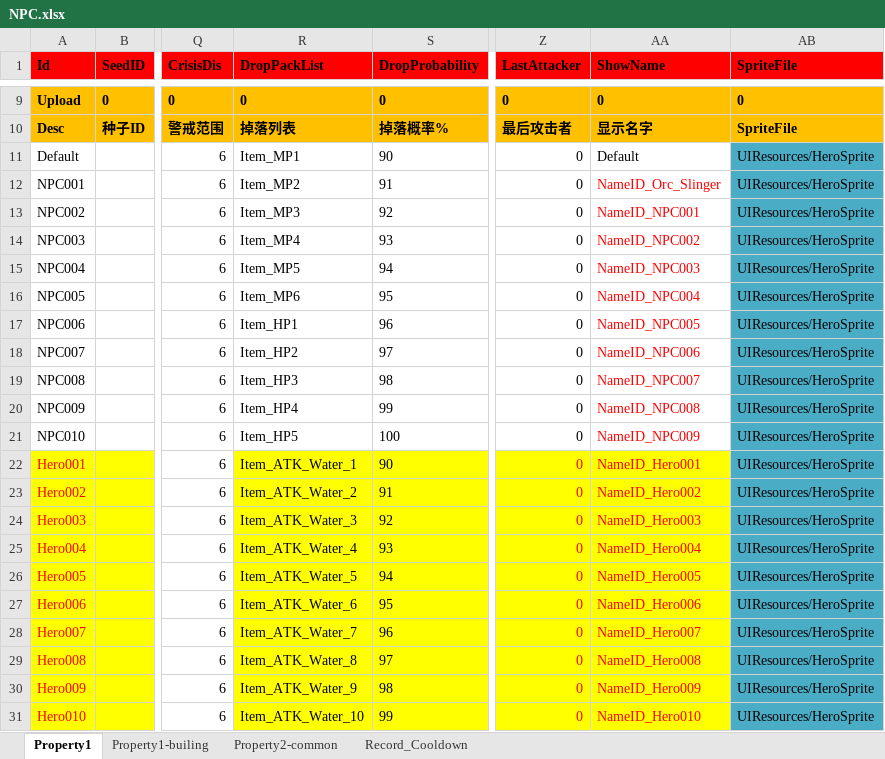
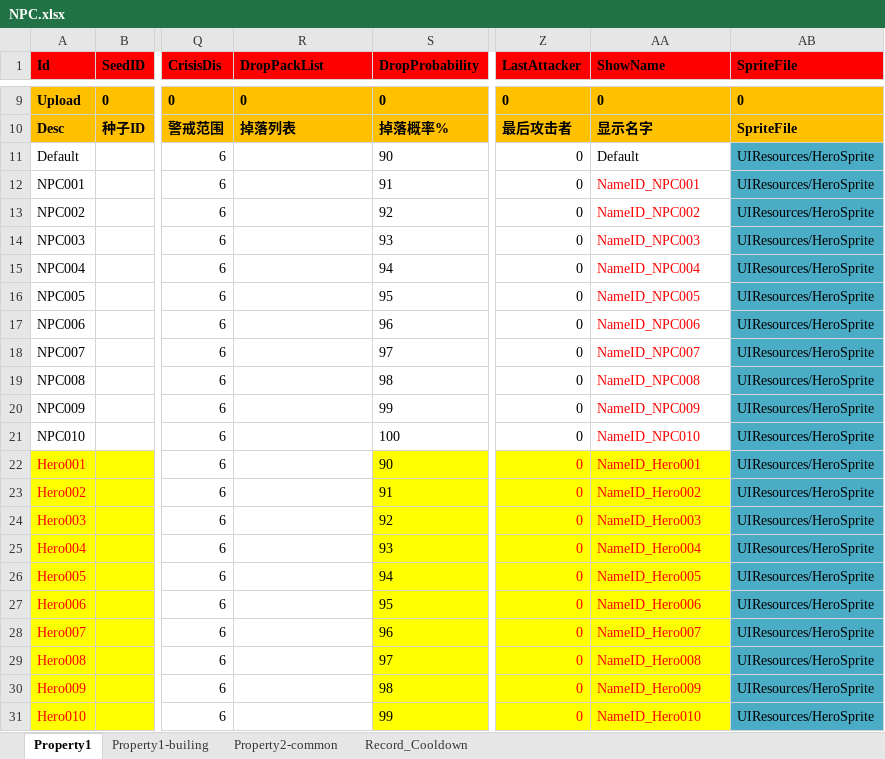
Before and after one commit to hu-81/NoahGameFramee, an Excel workbook: _Out/NFDataCfg/Excel/NPC.xlsx, sheet Property1, drawn as a sheet; only a part is shown, gaps mark what is left out; values as stored, in another font and other column widths than the file's, no borders; the diff covers the shown part only; the diff names each change by its address in the sheet, - before the commit and + after, or states it on an @@ line.

```diff
--- a/_Out/NFDataCfg/Excel/NPC.xlsx (sheet Property1)
+++ b/_Out/NFDataCfg/Excel/NPC.xlsx (sheet Property1)
-R11 (DropPackList): Item_MP1
+R11 (DropPackList): (empty)
-R12 (DropPackList): Item_MP2
+R12 (DropPackList): (empty)
-AA12 (ShowName): NameID_Orc_Slinger
+AA12 (ShowName): NameID_NPC001
-R13 (DropPackList): Item_MP3
+R13 (DropPackList): (empty)
-AA13 (ShowName): NameID_NPC001
+AA13 (ShowName): NameID_NPC002
-R14 (DropPackList): Item_MP4
+R14 (DropPackList): (empty)
-AA14 (ShowName): NameID_NPC002
+AA14 (ShowName): NameID_NPC003
-R15 (DropPackList): Item_MP5
+R15 (DropPackList): (empty)
-AA15 (ShowName): NameID_NPC003
+AA15 (ShowName): NameID_NPC004
-R16 (DropPackList): Item_MP6
+R16 (DropPackList): (empty)
-AA16 (ShowName): NameID_NPC004
+AA16 (ShowName): NameID_NPC005
-R17 (DropPackList): Item_HP1
+R17 (DropPackList): (empty)
-AA17 (ShowName): NameID_NPC005
+AA17 (ShowName): NameID_NPC006
-R18 (DropPackList): Item_HP2
+R18 (DropPackList): (empty)
-AA18 (ShowName): NameID_NPC006
+AA18 (ShowName): NameID_NPC007
-R19 (DropPackList): Item_HP3
+R19 (DropPackList): (empty)
-AA19 (ShowName): NameID_NPC007
+AA19 (ShowName): NameID_NPC008
-R20 (DropPackList): Item_HP4
+R20 (DropPackList): (empty)
-AA20 (ShowName): NameID_NPC008
+AA20 (ShowName): NameID_NPC009
-R21 (DropPackList): Item_HP5
+R21 (DropPackList): (empty)
-AA21 (ShowName): NameID_NPC009
+AA21 (ShowName): NameID_NPC010
-R22 (DropPackList): Item_ATK_Water_1
+R22 (DropPackList): (empty)
-R22:R31 fill: #FFFF00
+R22:R31 fill: none
-R23 (DropPackList): Item_ATK_Water_2
+R23 (DropPackList): (empty)
-R24 (DropPackList): Item_ATK_Water_3
+R24 (DropPackList): (empty)
-R25 (DropPackList): Item_ATK_Water_4
+R25 (DropPackList): (empty)
-R26 (DropPackList): Item_ATK_Water_5
+R26 (DropPackList): (empty)
-R27 (DropPackList): Item_ATK_Water_6
+R27 (DropPackList): (empty)
-R28 (DropPackList): Item_ATK_Water_7
+R28 (DropPackList): (empty)
-R29 (DropPackList): Item_ATK_Water_8
+R29 (DropPackList): (empty)
-R30 (DropPackList): Item_ATK_Water_9
+R30 (DropPackList): (empty)
-R31 (DropPackList): Item_ATK_Water_10
+R31 (DropPackList): (empty)
```
Also changed, not shown: 9 edited cells and cell formats elsewhere in this sheet, _Out/NFDataCfg/Excel/Language.xlsx, 2 other files.
